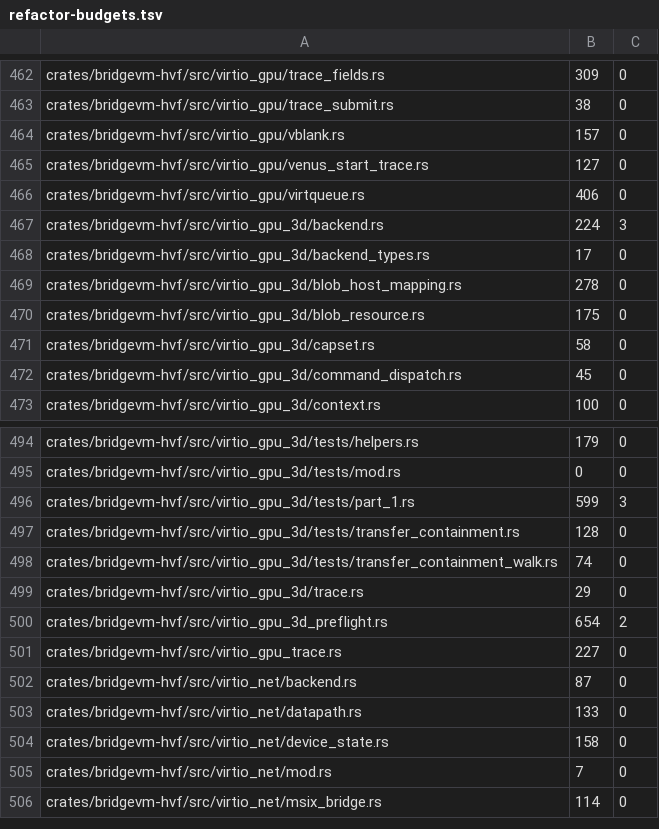
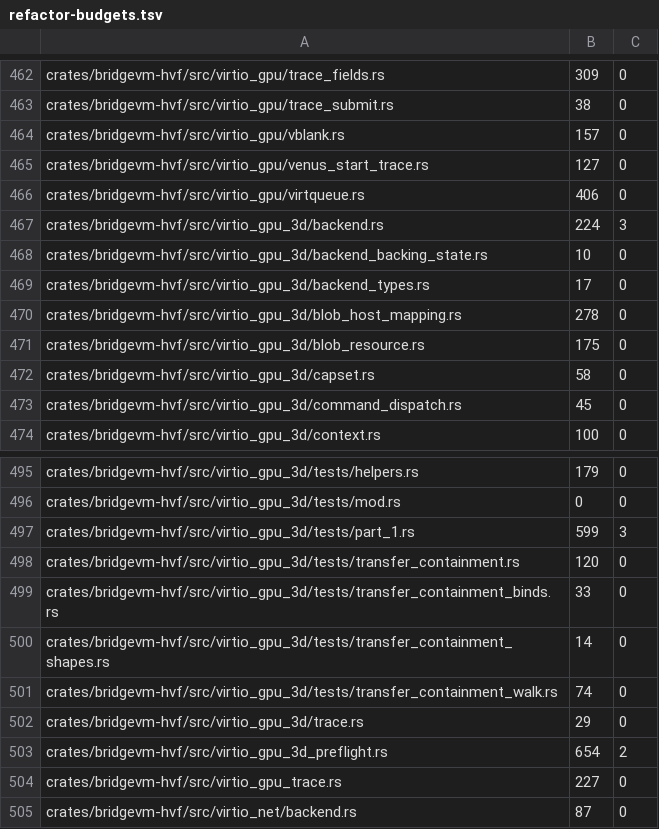
Before and after one commit to Ketchio-dev/bridgevm, a TSV file: scripts/refactor-budgets.tsv, drawn as a sheet; only a part is shown, gaps mark what is left out; the shorter side is filled out with more unchanged rows.

Commit message:
gpu: contain any unbacked plain buffer, not only constant buffers
Measured gap in my own containment rule. Batch 5 (job
20260824-115428-72165-14984) failed on four resources whose create shapes were
target=0 with bind 64, 64, 16 and 32 -- CONSTANT_BUFFER twice, but also
VERTEX_BUFFER (run 10 resource 305) and INDEX_BUFFER (run 17 resource 303).
The preflight required bind == CONSTANT_BUFFER exactly, so it covered half the
measured failures and left the rest to poison the context.

Binding is not part of the renderer's decision: check_transfer_iovec
(vrend_renderer.c:9208) only asks whether res->iov exists, and the single
exception that lets an unbacked resource through -- VREND_STORAGE_EGL_IMAGE --
is set on three texture paths only (vrend_renderer.c:8728, 8802, 8881), which a
PIPE_BUFFER never takes. Rejecting any unbacked, context-attached PIPE_BUFFER is
therefore exactly as strict as the renderer and no stricter.

Regression covers all three measured bindings and is mutation-checked:
restoring `bind == 1 << 6` makes
vertex_and_index_buffers_are_contained_like_constant_buffers fail.

No ceiling raised. The shape helpers and the new test moved into
transfer_containment_shapes.rs (14) and transfer_containment_binds.rs (33), and
set_backend_backing into backend_backing_state.rs (10), all registered at the
size the checker reports; transfer_containment.rs drops 128 -> 120.

```diff
--- a/scripts/refactor-budgets.tsv
+++ b/scripts/refactor-budgets.tsv
@@ -467,2 +467,3 @@ crates/bridgevm-hvf/src/virtio_gpu/virtqueue.rs	406	0
 crates/bridgevm-hvf/src/virtio_gpu_3d/backend.rs	224	3
+crates/bridgevm-hvf/src/virtio_gpu_3d/backend_backing_state.rs	10	0
 crates/bridgevm-hvf/src/virtio_gpu_3d/backend_types.rs	17	0
@@ -496,3 +497,5 @@ crates/bridgevm-hvf/src/virtio_gpu_3d/tests/mod.rs	0	0
 crates/bridgevm-hvf/src/virtio_gpu_3d/tests/part_1.rs	599	3
-crates/bridgevm-hvf/src/virtio_gpu_3d/tests/transfer_containment.rs	128	0
+crates/bridgevm-hvf/src/virtio_gpu_3d/tests/transfer_containment.rs	120	0
+crates/bridgevm-hvf/src/virtio_gpu_3d/tests/transfer_containment_binds.rs	33	0
+crates/bridgevm-hvf/src/virtio_gpu_3d/tests/transfer_containment_shapes.rs	14	0
 crates/bridgevm-hvf/src/virtio_gpu_3d/tests/transfer_containment_walk.rs	74	0
```
Also changed, not shown: 8 other files.
